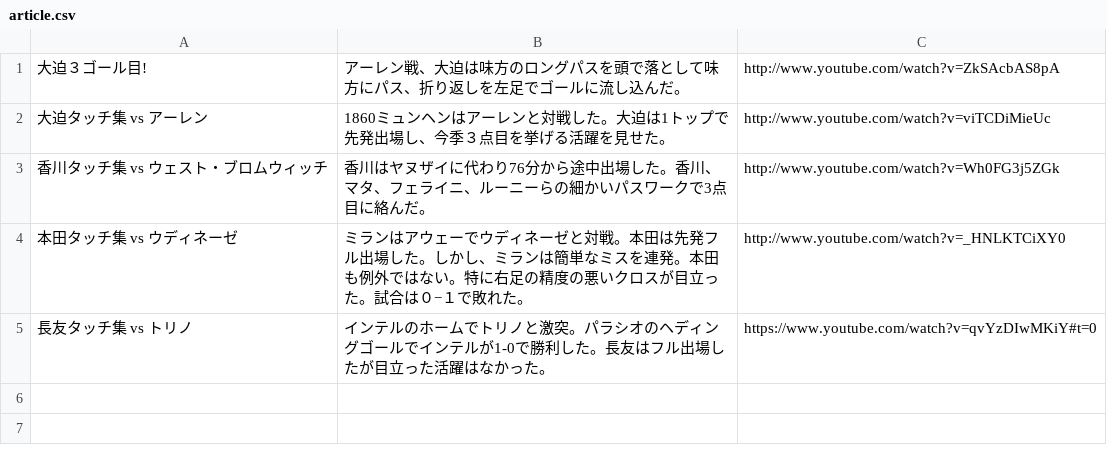
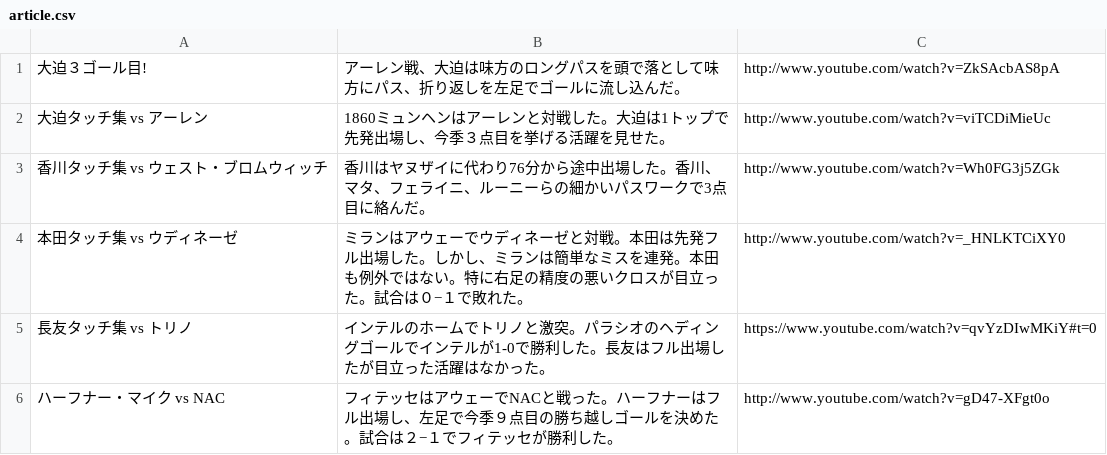
Before and after one commit to mu-hirotaka/erom, a CSV file: db/master/article.csv, drawn as a sheet; the diff names each change by its address in the sheet, - before the commit and + after, or states it on an @@ line.

Commit message:
Add article(osako)

```diff
--- a/db/master/article.csv
+++ b/db/master/article.csv
+row 6: ハーフナー・マイク vs NAC | フィテッセはアウェーでNACと戦った。ハーフナーはフル出場し、左足で今季９点目の勝ち越しゴールを決めた。試合は２−１でフィテッセが勝利した。 | http://www.youtube.com/watch?v=gD47-XFgt0o
```
Also changed, not shown: db/article.csv, db/master/article_comment.csv, 1 other file.
